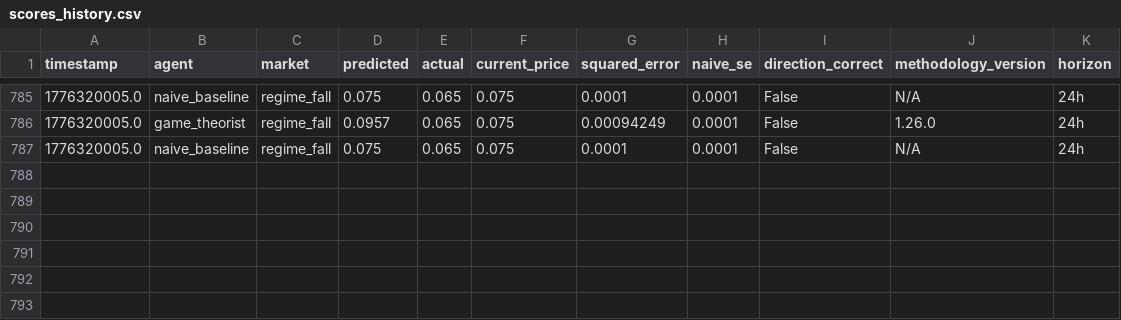
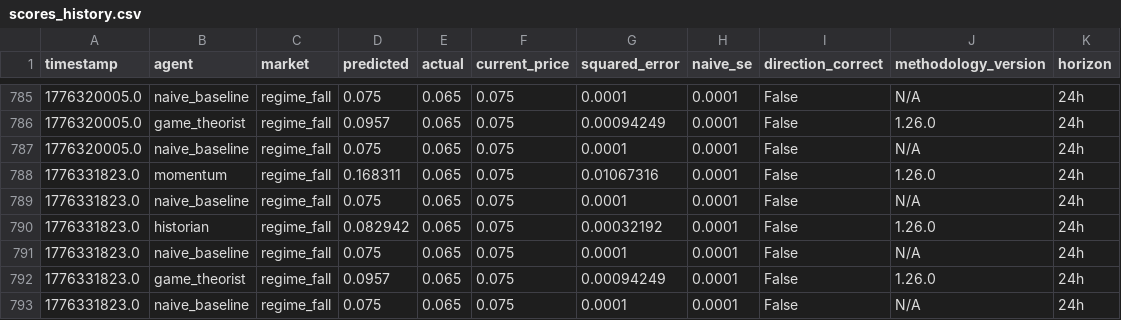
Before and after one commit to pairie-koh/Trading-Agents-on-Polymarket, a CSV file: data/scores_history.csv, drawn as a sheet; only a part is shown, gaps mark what is left out; the diff names each change by its address in the sheet, - before the commit and + after, or states it on an @@ line.

Commit message:
data: 2026-04-17T13:50:07Z

```diff
--- a/data/scores_history.csv
+++ b/data/scores_history.csv
+row 788: 1776331823.0 | momentum | regime_fall | 0.168311 | 0.065 | 0.075 | 0.01067316 | 0.0001 | False | 1.26.0 | 24h
+row 789: 1776331823.0 | naive_baseline | regime_fall | 0.075 | 0.065 | 0.075 | 0.0001 | 0.0001 | False | N/A | 24h
+row 790: 1776331823.0 | historian | regime_fall | 0.082942 | 0.065 | 0.075 | 0.00032192 | 0.0001 | False | 1.26.0 | 24h
+row 791: 1776331823.0 | naive_baseline | regime_fall | 0.075 | 0.065 | 0.075 | 0.0001 | 0.0001 | False | N/A | 24h
+row 792: 1776331823.0 | game_theorist | regime_fall | 0.0957 | 0.065 | 0.075 | 0.00094249 | 0.0001 | False | 1.26.0 | 24h
+row 793: 1776331823.0 | naive_baseline | regime_fall | 0.075 | 0.065 | 0.075 | 0.0001 | 0.0001 | False | N/A | 24h
```
Also changed, not shown: 2 other files.
